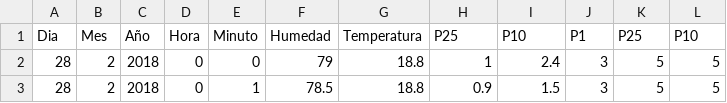
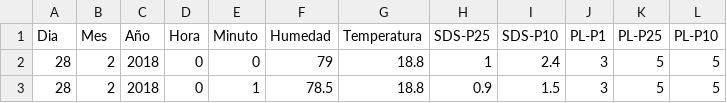
Before and after one commit to GustavoU/Repo_maca, a CSV file: Datos/Particulado/Para analizar/PMSDSPlant.csv, drawn as a sheet; only a part is shown.

```diff
--- a/Datos/Particulado/Para analizar/PMSDSPlant.csv
+++ b/Datos/Particulado/Para analizar/PMSDSPlant.csv
@@ -1,2 +1,2 @@
-Dia;Mes;Año;Hora ;Minuto;Humedad;Temperatura;P25;P10;P1;P25;P10
+Dia;Mes;Año;Hora ;Minuto;Humedad;Temperatura;SDS-P25;SDS-P10;PL-P1;PL-P25;PL-P10
 28;2;2018;0;0;79;18.8;1;2.4;3;5;5
```
Also changed, not shown: 2 other files.
